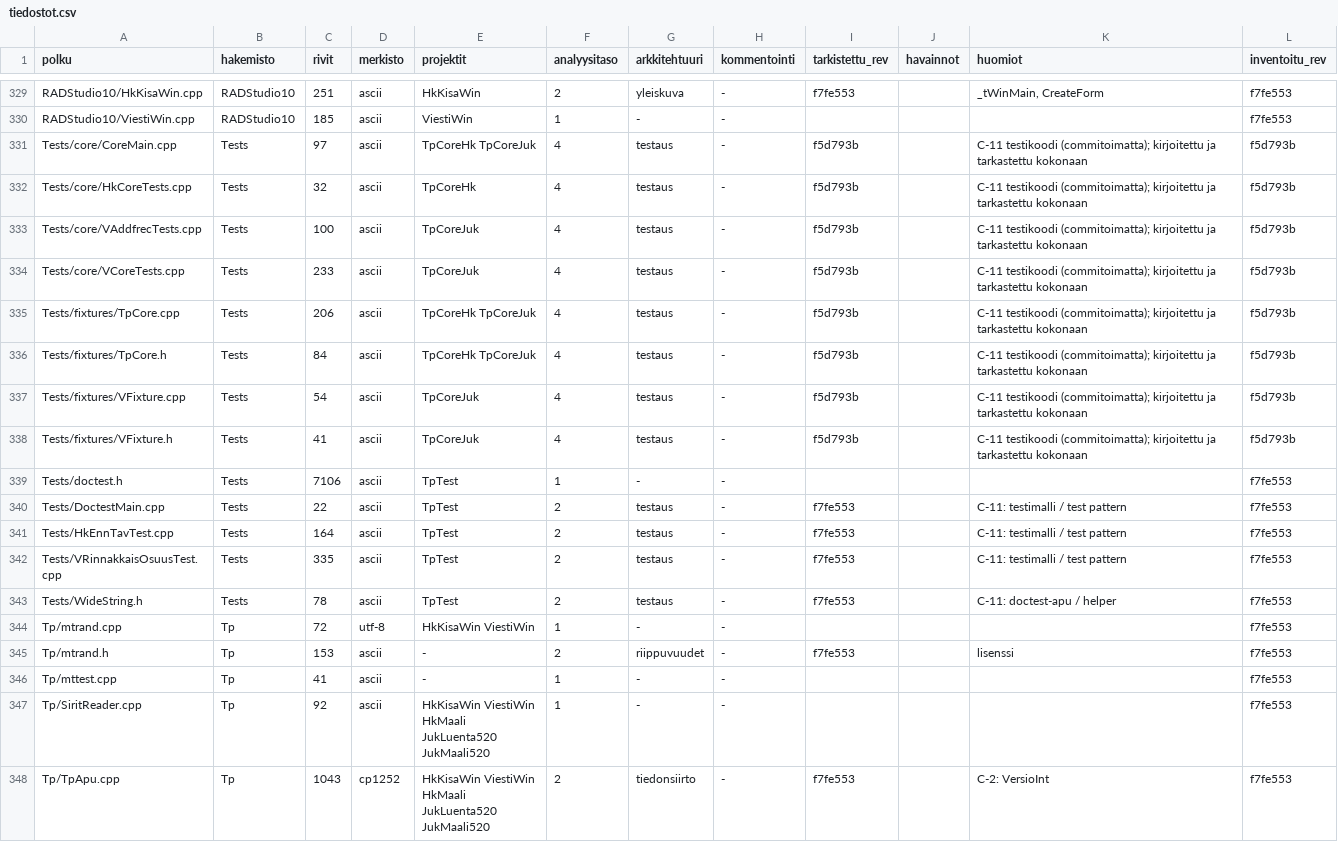
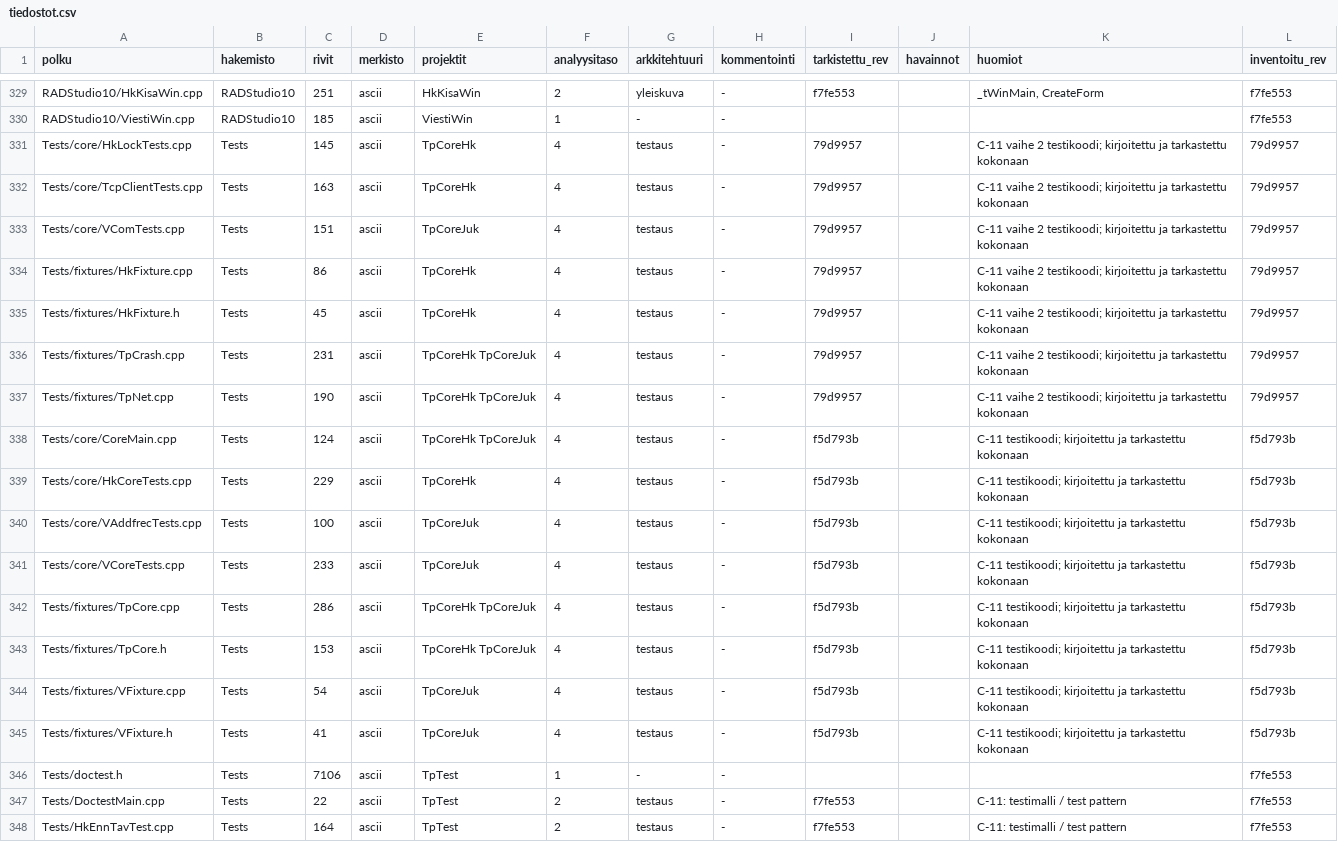
Before and after one commit to PirilaTP/tulospalvelu, a CSV file: doc/arkkitehtuuri/rekisteri/tiedostot.csv, drawn as a sheet; only a part is shown, gaps mark what is left out; the shorter side is filled out with more unchanged rows.

```diff
--- a/doc/arkkitehtuuri/rekisteri/tiedostot.csv
+++ b/doc/arkkitehtuuri/rekisteri/tiedostot.csv
@@ -330,10 +330,17 @@ RADStudio10/HkKisaWin.cpp,RADStudio10,251,ascii,HkKisaWin,2,yleiskuva,-,f7fe553,
 RADStudio10/ViestiWin.cpp,RADStudio10,185,ascii,ViestiWin,1,-,-,,,,f7fe553
-Tests/core/CoreMain.cpp,Tests,97,ascii,TpCoreHk TpCoreJuk,4,testaus,-,f5d793b,,C-11 testikoodi (commitoimatta); kirjoitettu ja tarkastettu kokonaan,f5d793b
-Tests/core/HkCoreTests.cpp,Tests,32,ascii,TpCoreHk,4,testaus,-,f5d793b,,C-11 testikoodi (commitoimatta); kirjoitettu ja tarkastettu kokonaan,f5d793b
-Tests/core/VAddfrecTests.cpp,Tests,100,ascii,TpCoreJuk,4,testaus,-,f5d793b,,C-11 testikoodi (commitoimatta); kirjoitettu ja tarkastettu kokonaan,f5d793b
-Tests/core/VCoreTests.cpp,Tests,233,ascii,TpCoreJuk,4,testaus,-,f5d793b,,C-11 testikoodi (commitoimatta); kirjoitettu ja tarkastettu kokonaan,f5d793b
-Tests/fixtures/TpCore.cpp,Tests,206,ascii,TpCoreHk TpCoreJuk,4,testaus,-,f5d793b,,C-11 testikoodi (commitoimatta); kirjoitettu ja tarkastettu kokonaan,f5d793b
-Tests/fixtures/TpCore.h,Tests,84,ascii,TpCoreHk TpCoreJuk,4,testaus,-,f5d793b,,C-11 testikoodi (commitoimatta); kirjoitettu ja tarkastettu kokonaan,f5d793b
-Tests/fixtures/VFixture.cpp,Tests,54,ascii,TpCoreJuk,4,testaus,-,f5d793b,,C-11 testikoodi (commitoimatta); kirjoitettu ja tarkastettu kokonaan,f5d793b
-Tests/fixtures/VFixture.h,Tests,41,ascii,TpCoreJuk,4,testaus,-,f5d793b,,C-11 testikoodi (commitoimatta); kirjoitettu ja tarkastettu kokonaan,f5d793b
+Tests/core/HkLockTests.cpp,Tests,145,ascii,TpCoreHk,4,testaus,-,79d9957,,C-11 vaihe 2 testikoodi; kirjoitettu ja tarkastettu kokonaan,79d9957
+Tests/core/TcpClientTests.cpp,Tests,163,ascii,TpCoreHk,4,testaus,-,79d9957,,C-11 vaihe 2 testikoodi; kirjoitettu ja tarkastettu kokonaan,79d9957
+Tests/core/VComTests.cpp,Tests,151,ascii,TpCoreJuk,4,testaus,-,79d9957,,C-11 vaihe 2 testikoodi; kirjoitettu ja tarkastettu kokonaan,79d9957
+Tests/fixtures/HkFixture.cpp,Tests,86,ascii,TpCoreHk,4,testaus,-,79d9957,,C-11 vaihe 2 testikoodi; kirjoitettu ja tarkastettu kokonaan,79d9957
+Tests/fixtures/HkFixture.h,Tests,45,ascii,TpCoreHk,4,testaus,-,79d9957,,C-11 vaihe 2 testikoodi; kirjoitettu ja tarkastettu kokonaan,79d9957
+Tests/fixtures/TpCrash.cpp,Tests,231,ascii,TpCoreHk TpCoreJuk,4,testaus,-,79d9957,,C-11 vaihe 2 testikoodi; kirjoitettu ja tarkastettu kokonaan,79d9957
+Tests/fixtures/TpNet.cpp,Tests,190,ascii,TpCoreHk TpCoreJuk,4,testaus,-,79d9957,,C-11 vaihe 2 testikoodi; kirjoitettu ja tarkastettu kokonaan,79d9957
+Tests/core/CoreMain.cpp,Tests,124,ascii,TpCoreHk TpCoreJuk,4,testaus,-,f5d793b,,C-11 testikoodi; kirjoitettu ja tarkastettu kokonaan,f5d793b
+Tests/core/HkCoreTests.cpp,Tests,229,ascii,TpCoreHk,4,testaus,-,f5d793b,,C-11 testikoodi; kirjoitettu ja tarkastettu kokonaan,f5d793b
+Tests/core/VAddfrecTests.cpp,Tests,100,ascii,TpCoreJuk,4,testaus,-,f5d793b,,C-11 testikoodi; kirjoitettu ja tarkastettu kokonaan,f5d793b
+Tests/core/VCoreTests.cpp,Tests,233,ascii,TpCoreJuk,4,testaus,-,f5d793b,,C-11 testikoodi; kirjoitettu ja tarkastettu kokonaan,f5d793b
+Tests/fixtures/TpCore.cpp,Tests,286,ascii,TpCoreHk TpCoreJuk,4,testaus,-,f5d793b,,C-11 testikoodi; kirjoitettu ja tarkastettu kokonaan,f5d793b
+Tests/fixtures/TpCore.h,Tests,153,ascii,TpCoreHk TpCoreJuk,4,testaus,-,f5d793b,,C-11 testikoodi; kirjoitettu ja tarkastettu kokonaan,f5d793b
+Tests/fixtures/VFixture.cpp,Tests,54,ascii,TpCoreJuk,4,testaus,-,f5d793b,,C-11 testikoodi; kirjoitettu ja tarkastettu kokonaan,f5d793b
+Tests/fixtures/VFixture.h,Tests,41,ascii,TpCoreJuk,4,testaus,-,f5d793b,,C-11 testikoodi; kirjoitettu ja tarkastettu kokonaan,f5d793b
 Tests/doctest.h,Tests,7106,ascii,TpTest,1,-,-,,,,f7fe553
```
Also changed, not shown: 23 other files.
